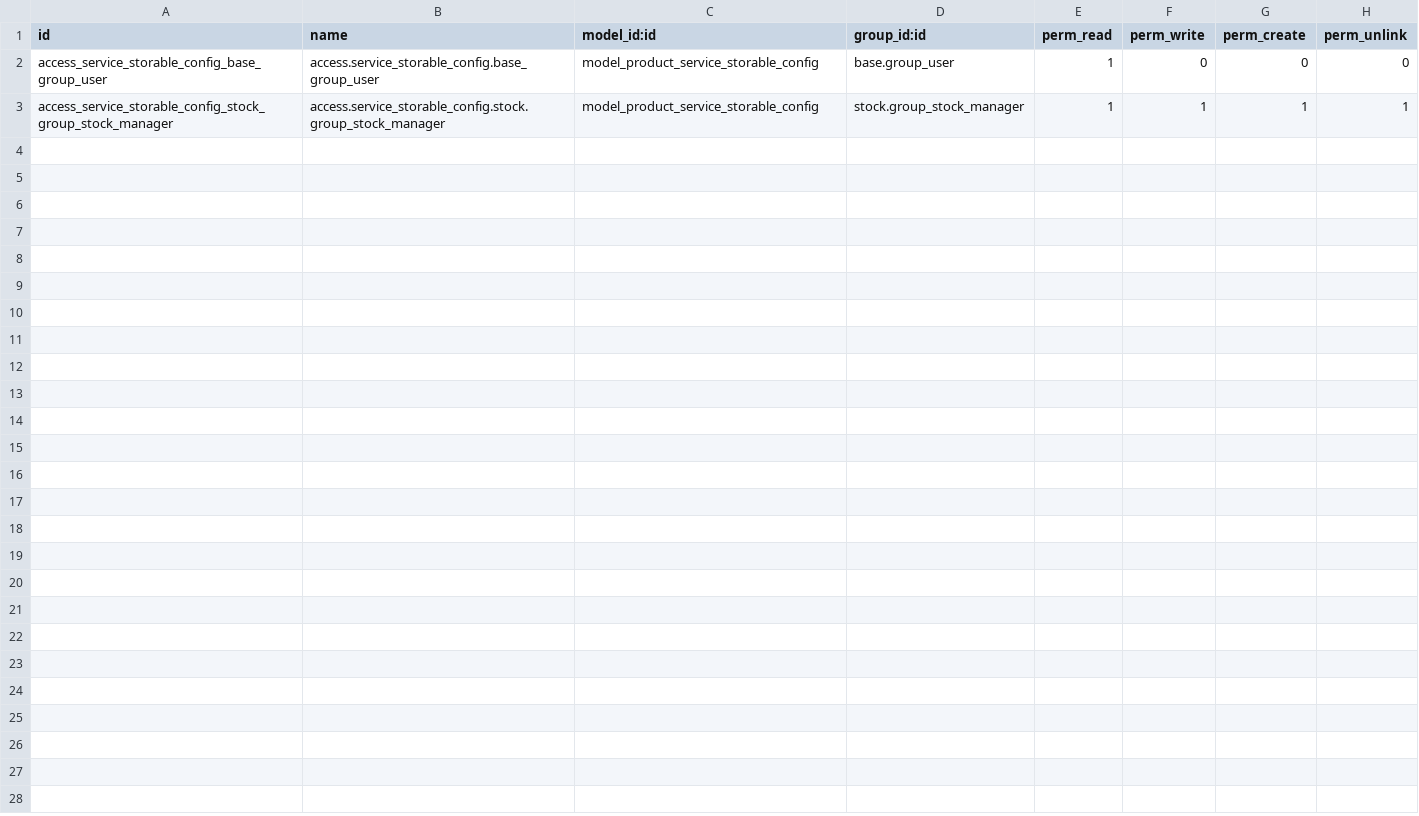
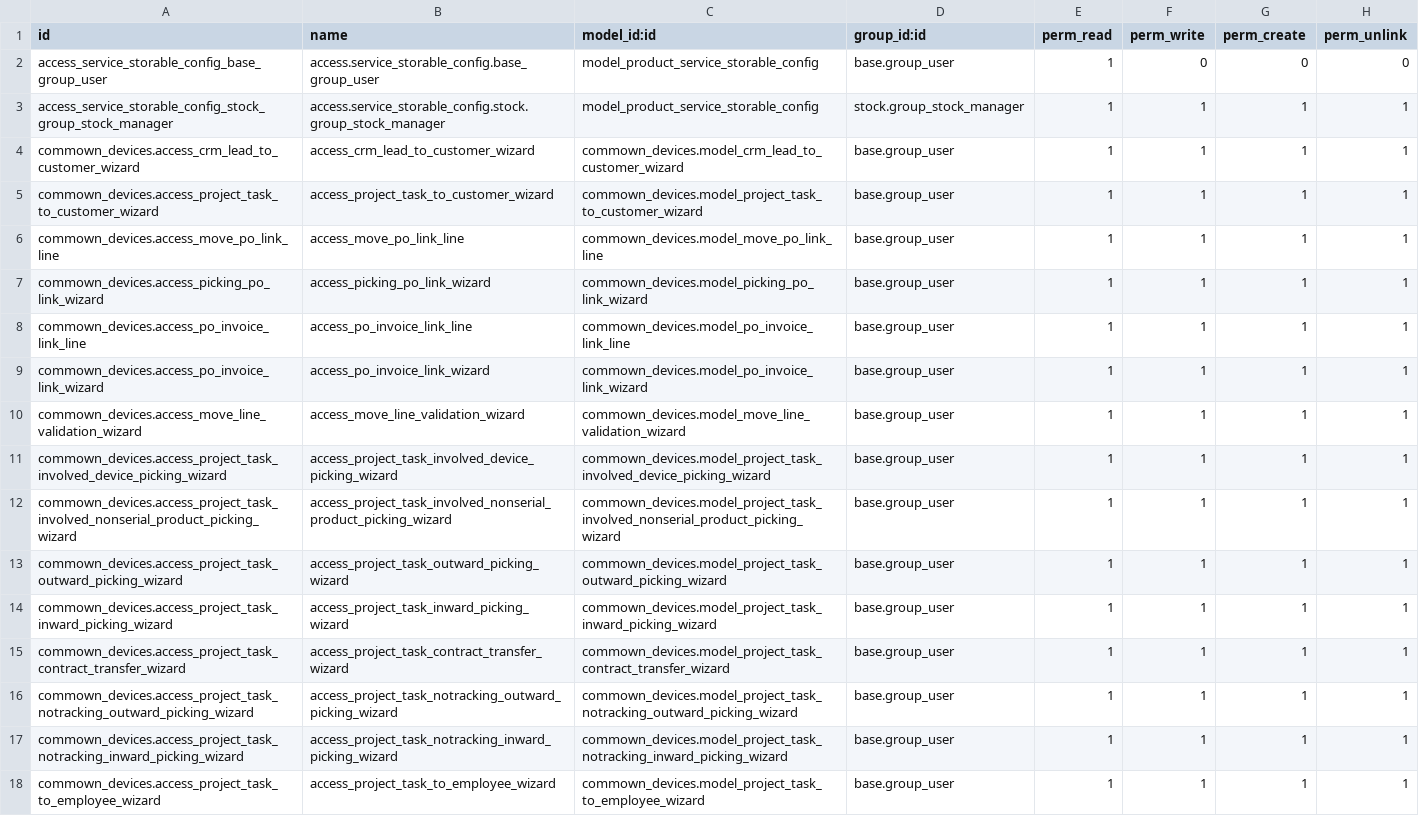
Before and after one commit to Honeyxilia/commown-odoo-addons, a CSV file: commown_devices/security/ir.model.access.csv, drawn as a sheet.

Commit message:
Add missing _description and access rules to wizards
Access rules should be defined more specificly depending on groups but
it is not a work to do during migration. I added rules equivalent to
current access.

```diff
--- a/commown_devices/security/ir.model.access.csv
+++ b/commown_devices/security/ir.model.access.csv
@@ -3 +3,16 @@
 "access_service_storable_config_stock_group_stock_manager","access.service_storable_config.stock.group_stock_manager","model_product_service_storable_config","stock.group_stock_manager",1,1,1,1
+commown_devices.access_crm_lead_to_customer_wizard,access_crm_lead_to_customer_wizard,commown_devices.model_crm_lead_to_customer_wizard,base.group_user,1,1,1,1
+commown_devices.access_project_task_to_customer_wizard,access_project_task_to_customer_wizard,commown_devices.model_project_task_to_customer_wizard,base.group_user,1,1,1,1
+commown_devices.access_move_po_link_line,access_move_po_link_line,commown_devices.model_move_po_link_line,base.group_user,1,1,1,1
+commown_devices.access_picking_po_link_wizard,access_picking_po_link_wizard,commown_devices.model_picking_po_link_wizard,base.group_user,1,1,1,1
+commown_devices.access_po_invoice_link_line,access_po_invoice_link_line,commown_devices.model_po_invoice_link_line,base.group_user,1,1,1,1
+commown_devices.access_po_invoice_link_wizard,access_po_invoice_link_wizard,commown_devices.model_po_invoice_link_wizard,base.group_user,1,1,1,1
+commown_devices.access_move_line_validation_wizard,access_move_line_validation_wizard,commown_devices.model_move_line_validation_wizard,base.group_user,1,1,1,1
+commown_devices.access_project_task_involved_device_picking_wizard,access_project_task_involved_device_picking_wizard,commown_devices.model_project_task_involved_device_picking_wizard,base.group_user,1,1,1,1
+commown_devices.access_project_task_involved_nonserial_product_picking_wizard,access_project_task_involved_nonserial_product_picking_wizard,commown_devices.model_project_task_involved_nonserial_product_picking_wizard,base.group_user,1,1,1,1
+commown_devices.access_project_task_outward_picking_wizard,access_project_task_outward_picking_wizard,commown_devices.model_project_task_outward_picking_wizard,base.group_user,1,1,1,1
+commown_devices.access_project_task_inward_picking_wizard,access_project_task_inward_picking_wizard,commown_devices.model_project_task_inward_picking_wizard,base.group_user,1,1,1,1
+commown_devices.access_project_task_contract_transfer_wizard,access_project_task_contract_transfer_wizard,commown_devices.model_project_task_contract_transfer_wizard,base.group_user,1,1,1,1
+commown_devices.access_project_task_notracking_outward_picking_wizard,access_project_task_notracking_outward_picking_wizard,commown_devices.model_project_task_notracking_outward_picking_wizard,base.group_user,1,1,1,1
+commown_devices.access_project_task_notracking_inward_picking_wizard,access_project_task_notracking_inward_picking_wizard,commown_devices.model_project_task_notracking_inward_picking_wizard,base.group_user,1,1,1,1
+commown_devices.access_project_task_to_employee_wizard,access_project_task_to_employee_wizard,commown_devices.model_project_task_to_employee_wizard,base.group_user,1,1,1,1
```
Also changed, not shown: 2 other files.
